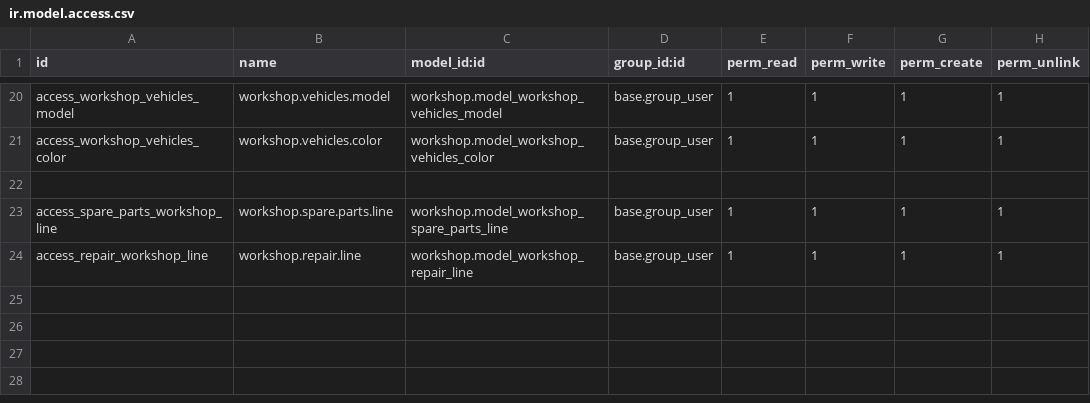
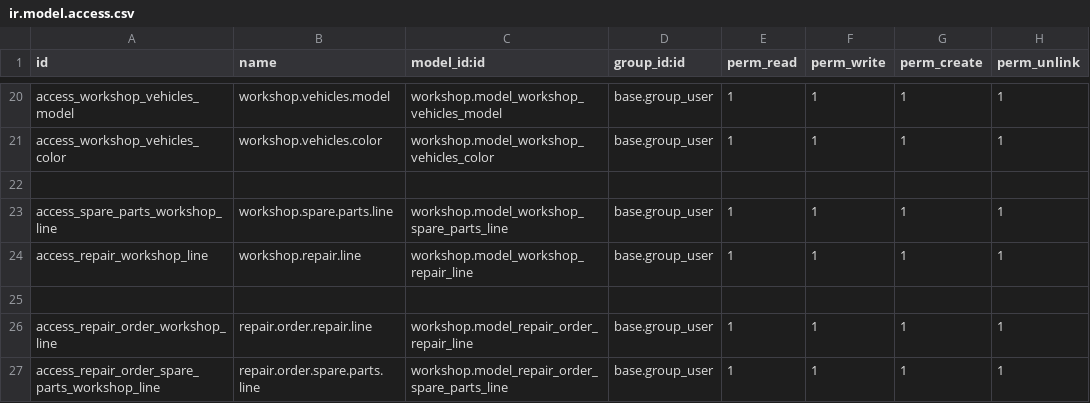
Before and after one commit to rlfss/Ajwad, a CSV file: workshop/security/ir.model.access.csv, drawn as a sheet; only a part is shown, gaps mark what is left out; the diff names each change by its address in the sheet, - before the commit and + after, or states it on an @@ line.

Commit message:
module: workshop updated

```diff
--- a/workshop/security/ir.model.access.csv
+++ b/workshop/security/ir.model.access.csv
+row 25: (empty)
+row 26: access_repair_order_workshop_line | repair.order.repair.line | workshop.model_repair_order_repair_line | base.group_user | 1 | 1 | 1 | 1
+row 27: access_repair_order_spare_parts_workshop_line | repair.order.spare.parts.line | workshop.model_repair_order_spare_parts_line | base.group_user | 1 | 1 | 1 | 1
```
Also changed, not shown: 5 other files.
